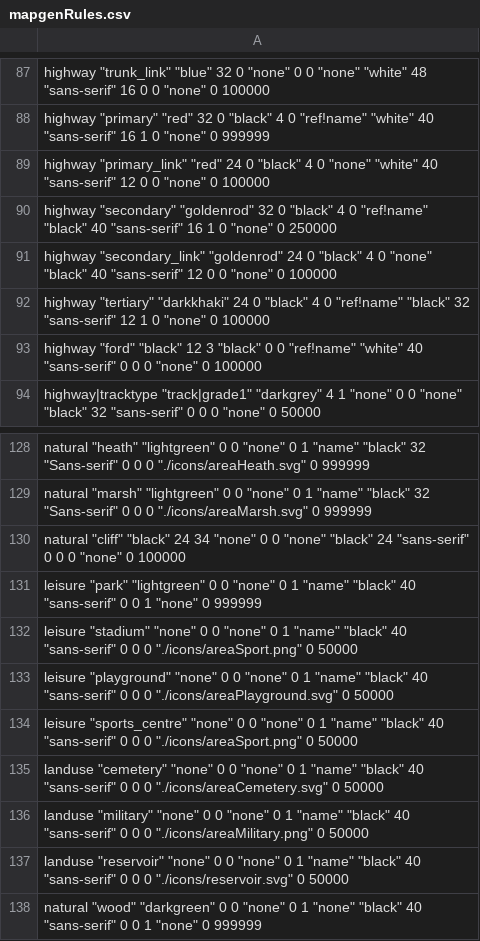
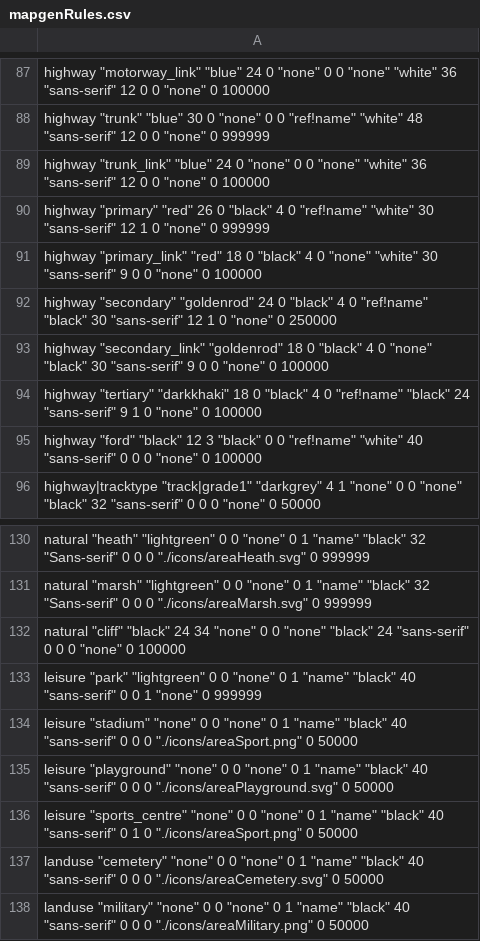
Before and after one commit to openstreetmap/svn-archive, a CSV file: applications/utils/gary68/mapgenRules.csv, drawn as a sheet; only a part is shown, gaps mark what is left out; the shorter side is filled out with more unchanged rows; the diff covers the shown part only.

Commit message:
mapgen 1.03

```diff
--- a/applications/utils/gary68/mapgenRules.csv
+++ b/applications/utils/gary68/mapgenRules.csv
@@ -87,7 +87,9 @@
-"highway" "trunk_link" "blue" 32 0 "none" 0 0 "none" "white" 48 "sans-serif" 16 0 0 "none" 0 100000
-"highway" "primary" "red" 32 0 "black" 4 0 "ref!name" "white" 40 "sans-serif" 16 1 0 "none" 0 999999
-"highway" "primary_link" "red" 24 0 "black" 4 0 "none" "white" 40 "sans-serif" 12 0 0 "none" 0 100000
-"highway" "secondary" "goldenrod" 32 0 "black" 4 0 "ref!name" "black" 40 "sans-serif" 16 1 0 "none" 0 250000
-"highway" "secondary_link" "goldenrod" 24 0 "black" 4 0 "none" "black" 40 "sans-serif" 12 0 0 "none" 0 100000
-"highway" "tertiary" "darkkhaki" 24 0 "black" 4 0 "ref!name" "black" 32 "sans-serif" 12 1 0 "none" 0 100000
+"highway" "motorway_link" "blue" 24 0 "none" 0 0 "none" "white" 36 "sans-serif" 12 0 0 "none" 0 100000
+"highway" "trunk" "blue" 30 0 "none" 0 0 "ref!name" "white" 48 "sans-serif" 12 0 0 "none" 0 999999
+"highway" "trunk_link" "blue" 24 0 "none" 0 0 "none" "white" 36 "sans-serif" 12 0 0 "none" 0 100000
+"highway" "primary" "red" 26 0 "black" 4 0 "ref!name" "white" 30 "sans-serif" 12 1 0 "none" 0 999999
+"highway" "primary_link" "red" 18 0 "black" 4 0 "none" "white" 30 "sans-serif" 9 0 0 "none" 0 100000
+"highway" "secondary" "goldenrod" 24 0 "black" 4 0 "ref!name" "black" 30 "sans-serif" 12 1 0 "none" 0 250000
+"highway" "secondary_link" "goldenrod" 18 0 "black" 4 0 "none" "black" 30 "sans-serif" 9 0 0 "none" 0 100000
+"highway" "tertiary" "darkkhaki" 18 0 "black" 4 0 "ref!name" "black" 24 "sans-serif" 9 1 0 "none" 0 100000
 "highway" "ford" "black" 12 3 "black" 0 0 "ref!name" "white" 40 "sans-serif" 0 0 0 "none" 0 100000
@@ -133,3 +135,3 @@
 "leisure" "playground" "none" 0 0 "none" 0 1 "name" "black" 40 "sans-serif" 0 0 0 "./icons/areaPlayground.svg" 0 50000
-"leisure" "sports_centre" "none" 0 0 "none" 0 1 "name" "black" 40 "sans-serif" 0 0 0 "./icons/areaSport.png" 0 50000
+"leisure" "sports_centre" "none" 0 0 "none" 0 1 "name" "black" 40 "sans-serif" 0 1 0 "./icons/areaSport.png" 0 50000
 "landuse" "cemetery" "none" 0 0 "none" 0 1 "name" "black" 40 "sans-serif" 0 0 0 "./icons/areaCemetery.svg" 0 50000
```
Also changed, not shown: 80 edited cells elsewhere in this file, 7 other files.
